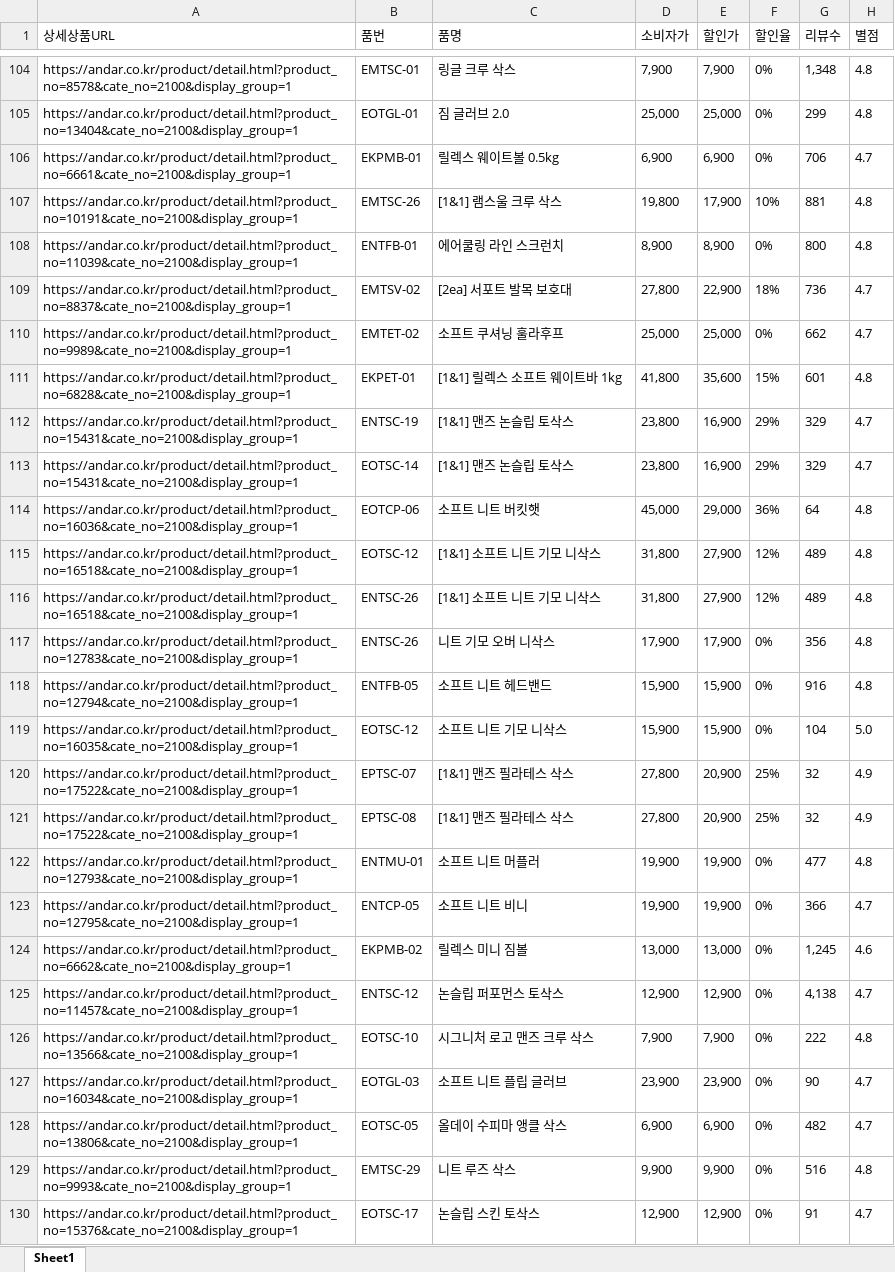
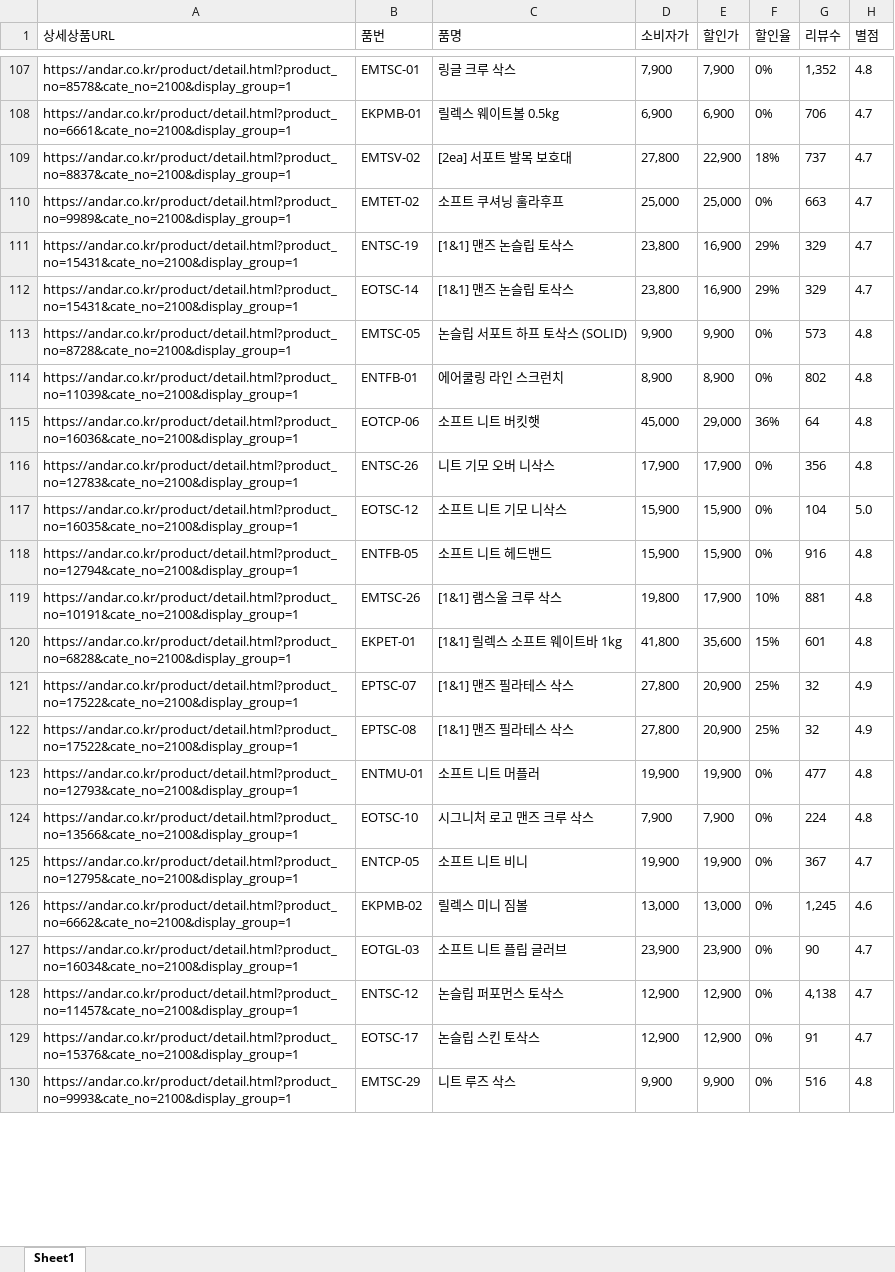
Before and after one commit to yupee-pretty/andar-scrape, an Excel workbook: results/andar_할인율모니터링_20261007.xlsx, sheet Sheet1, drawn as a sheet; only a part is shown, gaps mark what is left out; values as stored, in another font and other column widths than the file's, no borders; removed rows and columns are numbered as before the commit, all else as after; the diff covers the shown part only; the diff names each change by its address in the sheet, - before the commit and + after, or states it on an @@ line.

```diff
--- a/results/andar_할인율모니터링_20261007.xlsx (sheet Sheet1)
+++ b/results/andar_할인율모니터링_20261007.xlsx (sheet Sheet1)
-G107 (리뷰수): 1,348
+G107 (리뷰수): 1,352
-row 108: https://andar.co.kr/product/detail.html?product_no=11039&cate_no=2100&display_group=1 | ENTFB-01 | 에어쿨링 라인 스크런치 | 8,900 | 8,900 | 0% | 800 | 4.8
-G109 (리뷰수): 736
+G109 (리뷰수): 737
-G110 (리뷰수): 662
+G110 (리뷰수): 663
@@ row 131 moved to row 113: https://andar.co.kr/product/detail.html?… @@
+row 114: https://andar.co.kr/product/detail.html?product_no=11039&cate_no=2100&display_group=1 | ENTFB-01 | 에어쿨링 라인 스크런치 | 8,900 | 8,900 | 0% | 802 | 4.8
-row 115: https://andar.co.kr/product/detail.html?product_no=16518&cate_no=2100&display_group=1 | EOTSC-12 | [1&1] 소프트 니트 기모 니삭스 | 31,800 | 27,900 | 12% | 489 | 4.8
-row 116: https://andar.co.kr/product/detail.html?product_no=16518&cate_no=2100&display_group=1 | ENTSC-26 | [1&1] 소프트 니트 기모 니삭스 | 31,800 | 27,900 | 12% | 489 | 4.8
@@ row 119 moved to row 117: https://andar.co.kr/product/detail.html?… @@
@@ row 107 moved to row 119: https://andar.co.kr/product/detail.html?… @@
@@ row 111 moved to row 120: https://andar.co.kr/product/detail.html?… @@
+row 124: https://andar.co.kr/product/detail.html?product_no=13566&cate_no=2100&display_group=1 | EOTSC-10 | 시그니처 로고 맨즈 크루 삭스 | 7,900 | 7,900 | 0% | 224 | 4.8
-G125 (리뷰수): 366
+G125 (리뷰수): 367
-row 126: https://andar.co.kr/product/detail.html?product_no=13566&cate_no=2100&display_group=1 | EOTSC-10 | 시그니처 로고 맨즈 크루 삭스 | 7,900 | 7,900 | 0% | 222 | 4.8
-row 128: https://andar.co.kr/product/detail.html?product_no=13806&cate_no=2100&display_group=1 | EOTSC-05 | 올데이 수피마 앵클 삭스 | 6,900 | 6,900 | 0% | 482 | 4.7
@@ row 130 moved to row 129: https://andar.co.kr/product/detail.html?… @@
```
Also changed, not shown: 26 added rows, 15 removed rows, 38 moved rows and 25 edited cells elsewhere in this sheet.
